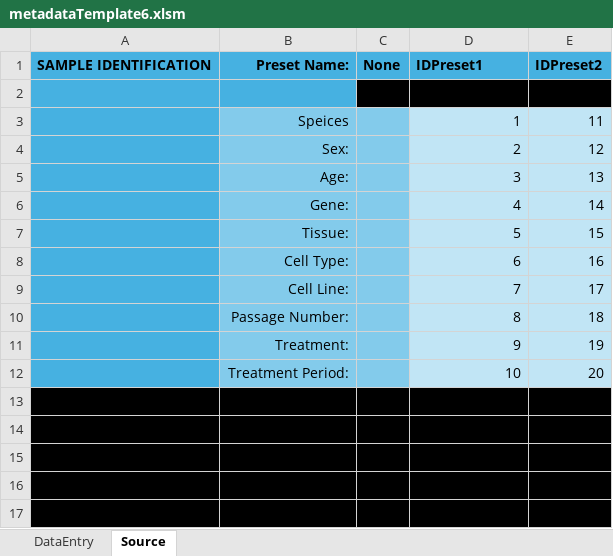
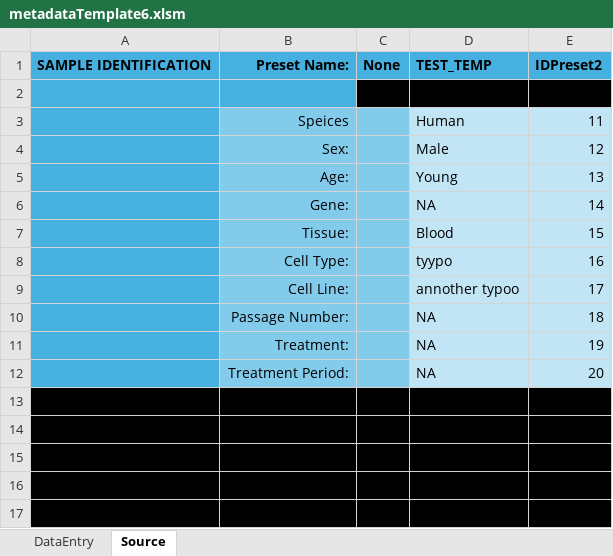
Before and after one commit to ctcoons/project-init, an Excel workbook: core/utils/excel/excel_templates/metadataTemplate6.xlsm, sheet Source, drawn as a sheet; only a part is shown; values as stored, in another font and other column widths than the file's, no borders; the diff names each change by its address in the sheet, - before the commit and + after, or states it on an @@ line.

```diff
--- a/core/utils/excel/excel_templates/metadataTemplate6.xlsm (sheet Source)
+++ b/core/utils/excel/excel_templates/metadataTemplate6.xlsm (sheet Source)
-D1: IDPreset1
+D1: TEST_TEMP
-D3: 1
+D3: Human
-D4: 2
+D4: Male
-D5: 3
+D5: Young
-D6: 4
+D6: NA
-D7: 5
+D7: Blood
-D8: 6
+D8: tyypo
-D9: 7
+D9: annother typoo
-D10: 8
+D10: NA
-D11: 9
+D11: NA
-D12: 10
+D12: NA
```
Also changed, not shown: sheet DataEntry, 11 other files.
